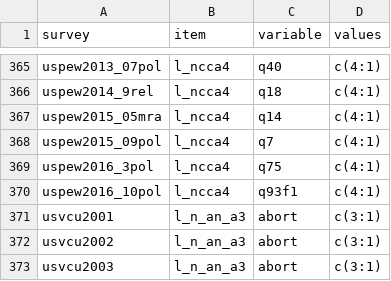
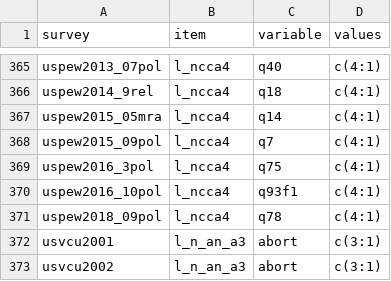
Before and after one commit to fsolt/dcpo_gayrights, a CSV file: data-raw/surveys_abortion.csv, drawn as a sheet; only a part is shown, gaps mark what is left out; the shorter side is filled out with more unchanged rows; the diff names each change by its address in the sheet, - before the commit and + after, or states it on an @@ line.

Commit message:
add uspew2018_09pol

```diff
--- a/data-raw/surveys_abortion.csv
+++ b/data-raw/surveys_abortion.csv
+row 371: uspew2018_09pol | l_ncca4 | q78 | c(4:1)
```
